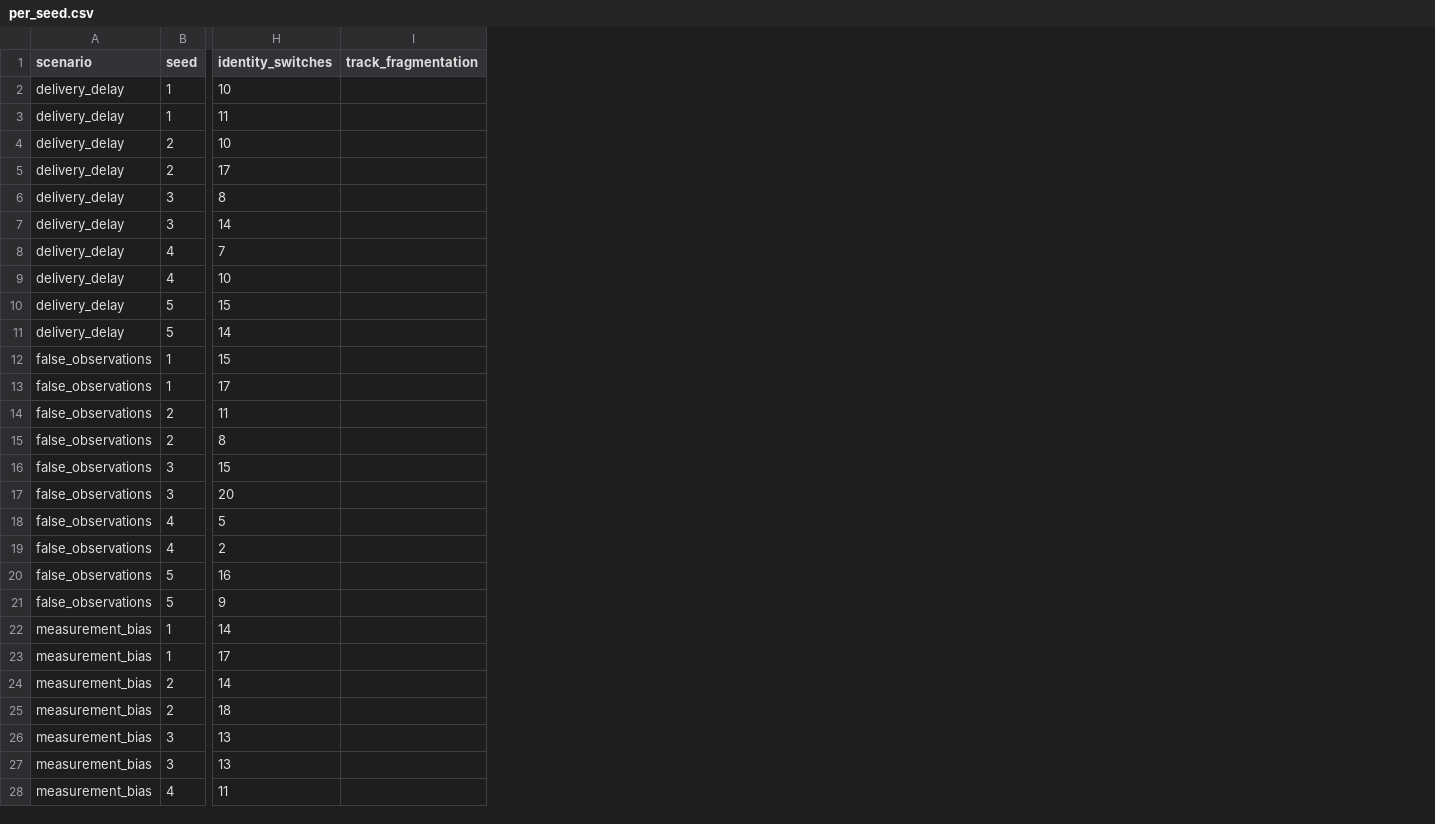
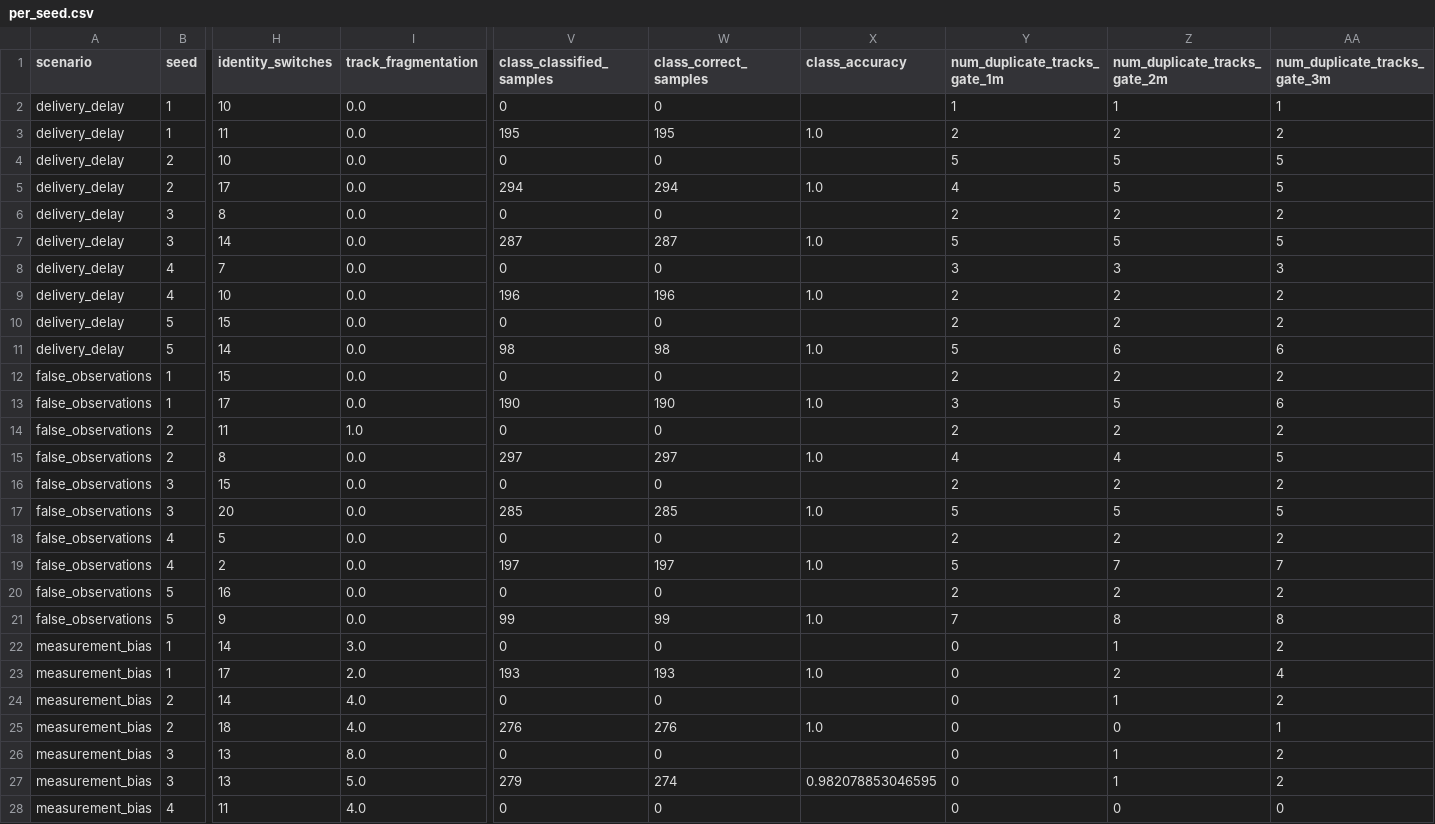
Before and after one commit to Telschow/mosaic-perception, a CSV file: artifacts/benchmark/per_seed.csv, drawn as a sheet; only a part is shown, gaps mark what is left out; the diff covers the shown part only; the diff names each change by its address in the sheet, - before the commit and + after, or states it on an @@ line.

```diff
--- a/artifacts/benchmark/per_seed.csv
+++ b/artifacts/benchmark/per_seed.csv
+column V (class_classified_samples), rows 2-28: 0 | 195 | 0 | 294 | 0 | 287 | 0 | 196 | 0 | 98 | 0 | 190 | 0 | 297 | 0 | 285 | 0 | 197 | 0 | 99 | 0 | 193 | 0 | 276 | 0 | 279 | 0
+column W (class_correct_samples), rows 2-28: 0 | 195 | 0 | 294 | 0 | 287 | 0 | 196 | 0 | 98 | 0 | 190 | 0 | 297 | 0 | 285 | 0 | 197 | 0 | 99 | 0 | 193 | 0 | 276 | 0 | 274 | 0
+column X (class_accuracy), rows 3-27: 1.0 |  | 1.0 |  | 1.0 |  | 1.0 |  | 1.0 |  | 1.0 |  | 1.0 |  | 1.0 |  | 1.0 |  | 1.0 |  | 1.0 |  | 1.0 |  | 0.982078853046595
+column Y (num_duplicate_tracks_gate_1m), rows 2-28: 1 | 2 | 5 | 4 | 2 | 5 | 3 | 2 | 2 | 5 | 2 | 3 | 2 | 4 | 2 | 5 | 2 | 5 | 2 | 7 | 0 | 0 | 0 | 0 | 0 | 0 | 0
+column Z (num_duplicate_tracks_gate_2m), rows 2-28: 1 | 2 | 5 | 5 | 2 | 5 | 3 | 2 | 2 | 6 | 2 | 5 | 2 | 4 | 2 | 5 | 2 | 7 | 2 | 8 | 1 | 2 | 1 | 0 | 1 | 1 | 0
+column AA (num_duplicate_tracks_gate_3m), rows 2-28: 1 | 2 | 5 | 5 | 2 | 5 | 3 | 2 | 2 | 6 | 2 | 6 | 2 | 5 | 2 | 5 | 2 | 7 | 2 | 8 | 2 | 4 | 2 | 1 | 2 | 2 | 0
-I2:I13 (track_fragmentation): (empty)
+I2:I13 (track_fragmentation): 0.0
-I14 (track_fragmentation): (empty)
+I14 (track_fragmentation): 1.0
-I15:I21 (track_fragmentation): (empty)
+I15:I21 (track_fragmentation): 0.0
-I22 (track_fragmentation): (empty)
+I22 (track_fragmentation): 3.0
-I23 (track_fragmentation): (empty)
+I23 (track_fragmentation): 2.0
-I24:I25 (track_fragmentation): (empty)
+I24:I25 (track_fragmentation): 4.0
-I26 (track_fragmentation): (empty)
+I26 (track_fragmentation): 8.0
-I27 (track_fragmentation): (empty)
+I27 (track_fragmentation): 5.0
-I28 (track_fragmentation): (empty)
+I28 (track_fragmentation): 4.0
```
Also changed, not shown: 93 edited cells elsewhere in this file, 2 other files.
